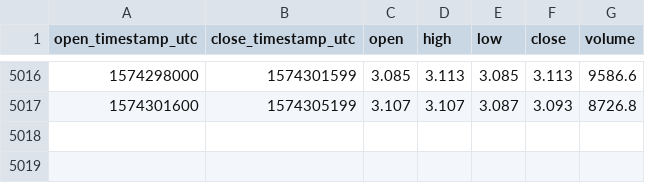
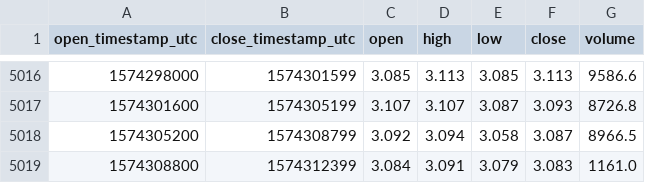
Before and after one commit to cryptobigbro/coinbasepro-EOS-USD, a CSV file: coinbasepro-EOS-USD-1h.csv, drawn as a sheet; only a part is shown, gaps mark what is left out; the diff names each change by its address in the sheet, - before the commit and + after, or states it on an @@ line.

Commit message:
Update OHLCV data.

```diff
--- a/coinbasepro-EOS-USD-1h.csv
+++ b/coinbasepro-EOS-USD-1h.csv
+row 5018: 1574305200 | 1574308799 | 3.092 | 3.094 | 3.058 | 3.087 | 8966.5
+row 5019: 1574308800 | 1574312399 | 3.084 | 3.091 | 3.079 | 3.083 | 1161.0
```
